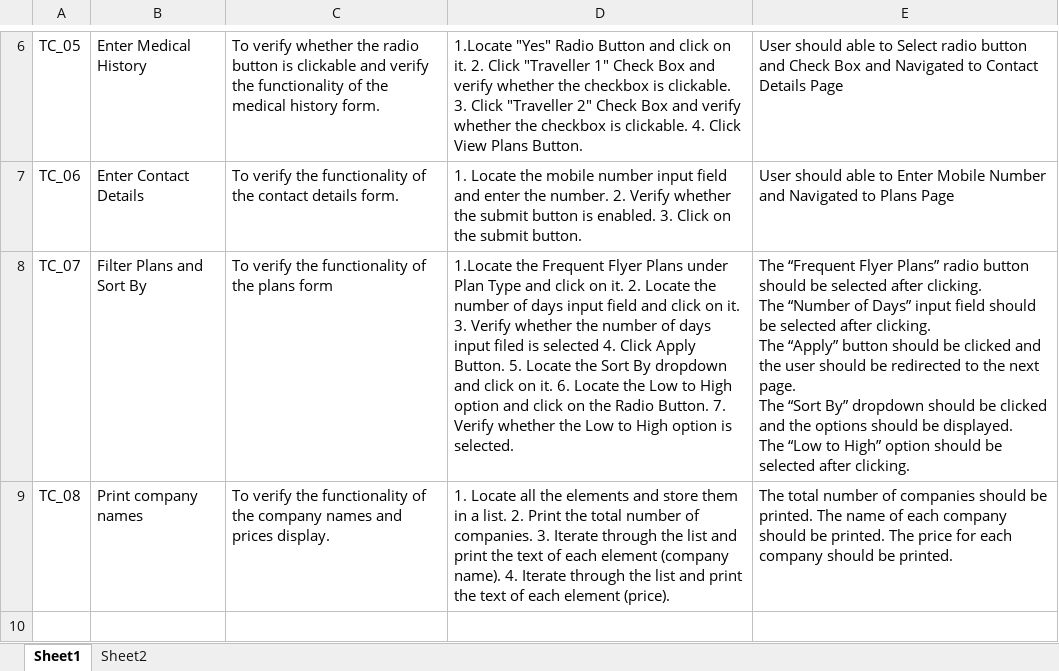
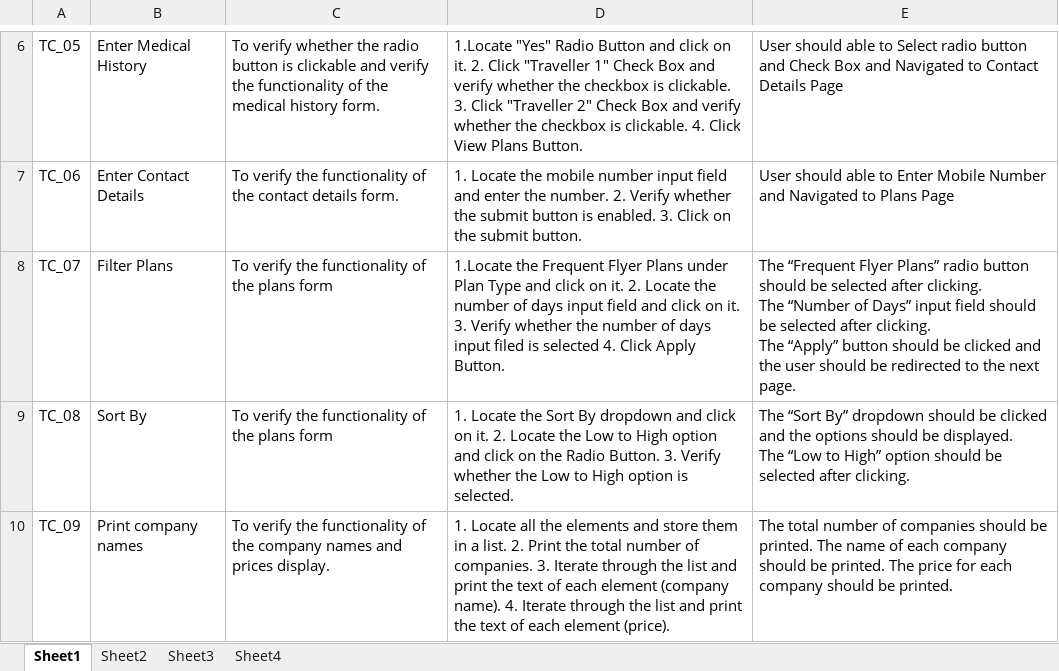
Before and after one commit to Rishasri/Updated_Policy_Bazaar, an Excel workbook: Manual testcase/PolicyBazaarManualTesting.xlsx, sheet Sheet1, drawn as a sheet; only a part is shown, gaps mark what is left out; values as stored, in another font and other column widths than the file's, no borders; ↵ is a line break in a cell; the diff names each change by its address in the sheet, - before the commit and + after, or states it on an @@ line.

```diff
--- a/Manual testcase/PolicyBazaarManualTesting.xlsx (sheet Sheet1)
+++ b/Manual testcase/PolicyBazaarManualTesting.xlsx (sheet Sheet1)
+sheet tab: Sheet3
+sheet tab: Sheet4
-B8: Filter Plans and Sort By
+B8: Filter Plans
-D8: …Apply Button. 5. Locate the Sort By dropdown and click on it. 6. Locate the Low to High option and click on the Radio Button. 7. Verify whether the Low to High option is selected.
+D8: …Apply Button.
-E8: …next page. ↵ The “Sort By” dropdown should be clicked and the options should be displayed. ↵ The “Low to High” option should be selected after clicking.
+E8: …next page.
-B9: Print company names
+B9: Sort By
-C9: …of the company names and prices display.
+C9: …of the plans form
-D9: 1. Locate all the elements and store them in a list. 2. Print the total number of companies. 3. Iterate through the list and print the text of each element (company name). 4. Iterate through the list and print the text of each element (price).
+D9: 1. Locate the Sort By dropdown and click on it. 2. Locate the Low to High option and click on the Radio Button. 3. Verify whether the Low to High option is selected.
-E9: The total number of companies should be printed. The name of each company should be printed. The price for each company should be printed.
+E9: The “Sort By” dropdown should be clicked and the options should be displayed. ↵ The “Low to High” option should be selected after clicking.
+row 10: TC_09 | Print company names | To verify the functionality of the company names and prices display. | 1. Locate all the elements and store them in a list. 2. Print the total number of companies. 3. Iterate through the list and print the text of each element (company name). 4. Iterate through the list and print the text of each element (price). | The total number of companies should be printed. The name of each company should be printed. The price for each company should be printed.
```
Also changed, not shown: sheet Sheet2, 58 other files.
